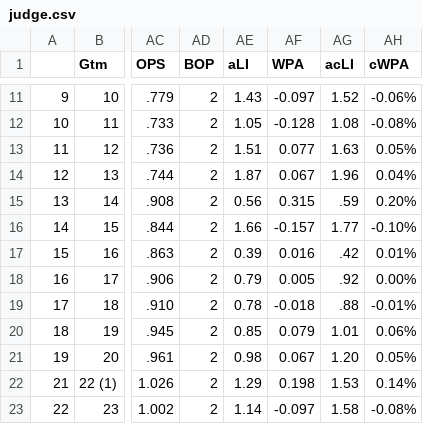
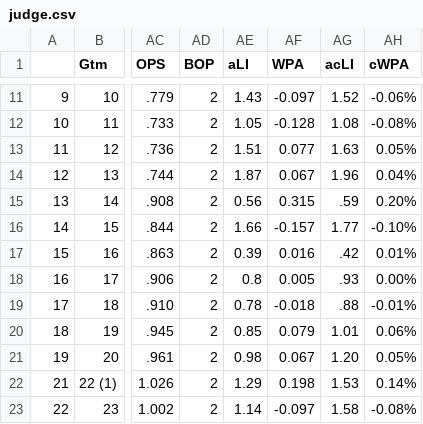
Before and after one commit to bryan-baker/winning-pace-yankees, a CSV file: data/judge.csv, drawn as a sheet; only a part is shown, gaps mark what is left out; the diff covers the shown part only; the diff names each change by its address in the sheet, - before the commit and + after, or states it on an @@ line.

```diff
--- a/data/judge.csv
+++ b/data/judge.csv
-AE18 (aLI): 0.79
+AE18 (aLI): 0.8
-AG18 (acLI): .92
+AG18 (acLI): .93
```
Also changed, not shown: 1 added row elsewhere in this file, data/yankees_2022.csv, 3 other files.
